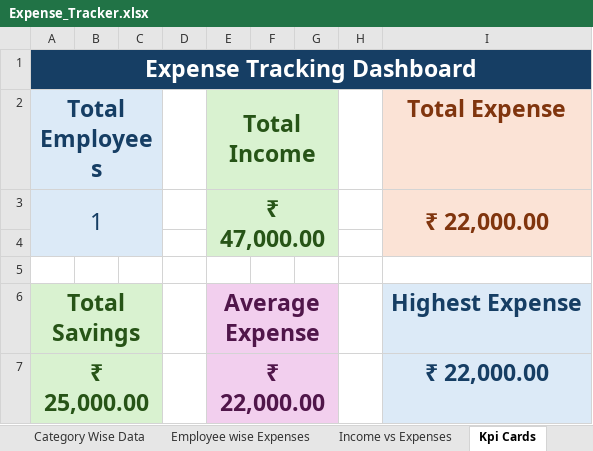
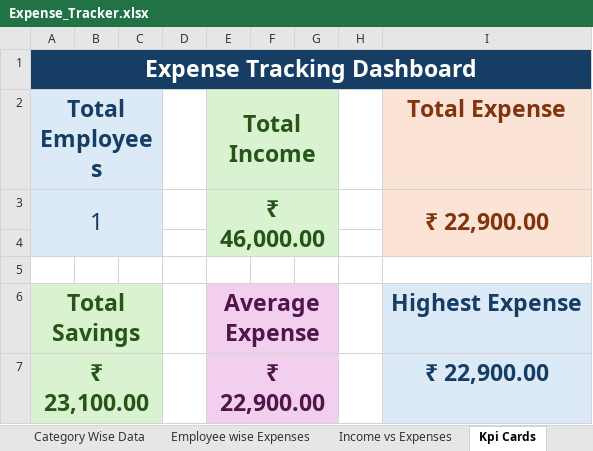
Before and after one commit to Abdullah-Shaikh-22/Projects, an Excel workbook: Expense_Tracker.xlsx, sheet Kpi Cards, drawn as a sheet; values as stored, in another font and other column widths than the file's, no borders; the diff names each change by its address in the sheet, - before the commit and + after, or states it on an @@ line.

```diff
--- a/Expense_Tracker.xlsx (sheet Kpi Cards)
+++ b/Expense_Tracker.xlsx (sheet Kpi Cards)
-E3 (Total Income): ₹ 47,000.00
+E3 (Total Income): ₹ 46,000.00
-I3 (Total Expense): ₹ 22,000.00
+I3 (Total Expense): ₹ 22,900.00
-A7 (Total Employees): ₹ 25,000.00
+A7 (Total Employees): ₹ 23,100.00
-E7 (Total Income): ₹ 22,000.00
+E7 (Total Income): ₹ 22,900.00
-I7 (Total Expense): ₹ 22,000.00
+I7 (Total Expense): ₹ 22,900.00
```
Also changed, not shown: sheet Category Wise Data, sheet Mail Merge Data, sheet Employee wise Expenses, sheet Savings vs Expenses, sheet Income vs Expenses, sheet Dashboard, charts or pictures.
